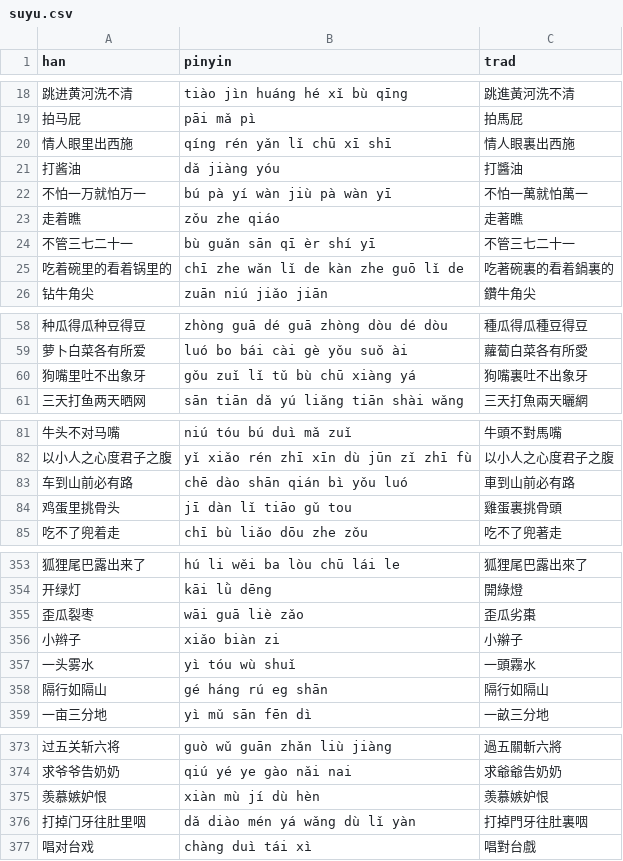
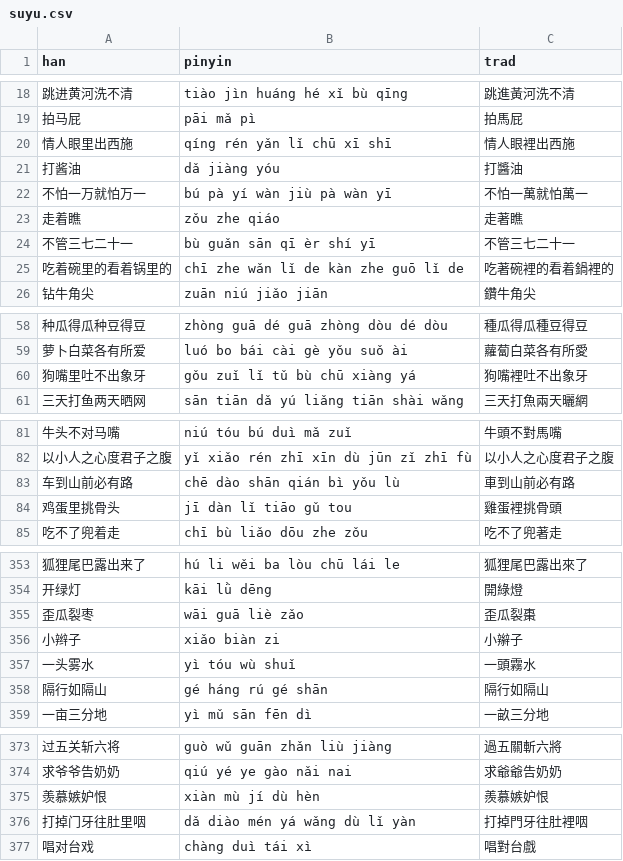
Before and after one commit to albert-yu/han-zi, a CSV file: phrases/suyu.csv, drawn as a sheet; only a part is shown, gaps mark what is left out; the diff covers the shown part only.

Commit message:
fix some errors in suyu

```diff
--- a/phrases/suyu.csv
+++ b/phrases/suyu.csv
@@ -19,3 +19,3 @@ han,pinyin,trad
 拍马屁,pāi mǎ pì,拍馬屁
-情人眼里出西施,qíng rén yǎn lǐ chū xī shī,情人眼裏出西施
+情人眼里出西施,qíng rén yǎn lǐ chū xī shī,情人眼裡出西施
 打酱油,dǎ jiàng yóu,打醬油
@@ -24,3 +24,3 @@ han,pinyin,trad
 不管三七二十一,bù guǎn sān qī èr shí yī,不管三七二十一
-吃着碗里的看着锅里的,chī zhe wǎn lǐ de kàn zhe guō lǐ de,吃著碗裏的看着鍋裏的
+吃着碗里的看着锅里的,chī zhe wǎn lǐ de kàn zhe guō lǐ de,吃著碗裡的看着鍋裡的
 钻牛角尖,zuān niú jiǎo jiān,鑽牛角尖
@@ -59,3 +59,3 @@ han,pinyin,trad
 萝卜白菜各有所爱,luó bo bái cài gè yǒu suǒ ài,蘿蔔白菜各有所愛
-狗嘴里吐不出象牙,gǒu zuǐ lǐ tǔ bù chū xiàng yá,狗嘴裏吐不出象牙
+狗嘴里吐不出象牙,gǒu zuǐ lǐ tǔ bù chū xiàng yá,狗嘴裡吐不出象牙
 三天打鱼两天晒网,sān tiān dǎ yú liǎng tiān shài wǎng,三天打魚兩天曬網
@@ -82,4 +82,4 @@ han,pinyin,trad
 以小人之心度君子之腹,yǐ xiǎo rén zhī xīn dù jūn zǐ zhī fù,以小人之心度君子之腹
-车到山前必有路,chē dào shān qián bì yǒu luó,車到山前必有路
-鸡蛋里挑骨头,jī dàn lǐ tiāo gǔ tou,雞蛋裏挑骨頭
+车到山前必有路,chē dào shān qián bì yǒu lù,車到山前必有路
+鸡蛋里挑骨头,jī dàn lǐ tiāo gǔ tou,雞蛋裡挑骨頭
 吃不了兜着走,chī bù liǎo dōu zhe zǒu,吃不了兜著走
@@ -354,6 +354,6 @@ han,pinyin,trad
 开绿灯,kāi lǜ dēng,開綠燈
-歪瓜裂枣,wāi guā liè zǎo,歪瓜劣棗
+歪瓜裂枣,wāi guā liè zǎo,歪瓜裂棗
 小辫子,xiǎo biàn zi,小辮子
 一头雾水,yì tóu wù shuǐ,一頭霧水
-隔行如隔山,gé háng rú eg shān,隔行如隔山
+隔行如隔山,gé háng rú gé shān,隔行如隔山
 一亩三分地,yì mǔ sān fēn dì,一畝三分地
@@ -374,4 +374,4 @@ han,pinyin,trad
 求爷爷告奶奶,qiú yé ye gào nǎi nai,求爺爺告奶奶
-羡慕嫉妒恨,xiàn mù jí dù hèn,羡慕嫉妒恨
-打掉门牙往肚里咽,dǎ diào mén yá wǎng dù lǐ yàn,打掉門牙往肚裏咽
+羡慕嫉妒恨,xiàn mù jí dù hèn,羨慕嫉妒恨
+打掉门牙往肚里咽,dǎ diào mén yá wǎng dù lǐ yàn,打掉門牙往肚裡咽
 唱对台戏,chàng duì tái xì,唱對台戲
```
Also changed, not shown: 5 edited cells elsewhere in this file.
